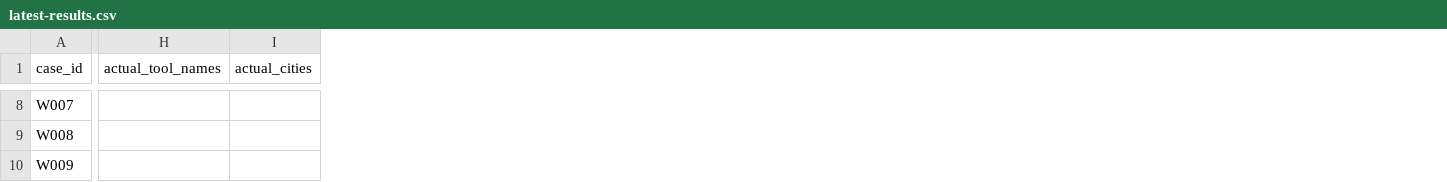
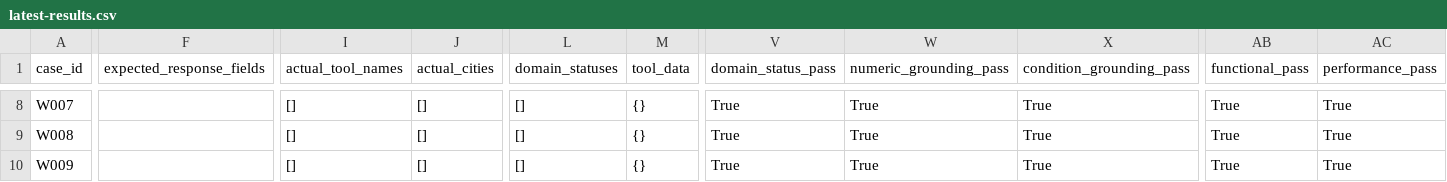
Before and after one commit to shrads22-git/langgraph-learning, a CSV file: Agents/weather_agent/evals/results/latest-results.csv, drawn as a sheet; only a part is shown, gaps mark what is left out; addresses are those after the commit; the diff covers the shown part only; the diff names each change by its address in the sheet, - before the commit and + after, or states it on an @@ line.

```diff
--- a/Agents/weather_agent/evals/results/latest-results.csv
+++ b/Agents/weather_agent/evals/results/latest-results.csv
+column F (expected_response_fields), empty
+column L (domain_statuses), rows 8-10: all []
+column M (tool_data), rows 8-10: all {}
+column V (domain_status_pass), rows 8-10: all True
+column W (numeric_grounding_pass), rows 8-10: all True
+column X (condition_grounding_pass), rows 8-10: all True
+column AB (functional_pass), rows 8-10: all True
+column AC (performance_pass), rows 8-10: all True
-I8:I10 (actual_tool_names): (empty)
+I8:I10 (actual_tool_names): []
-J8:J10 (actual_cities): (empty)
+J8:J10 (actual_cities): []
```
Also changed, not shown: 69 edited cells elsewhere in this file, Agents/weather_agent/evals/weather-agent-golden-v1.csv, 7 other files.
